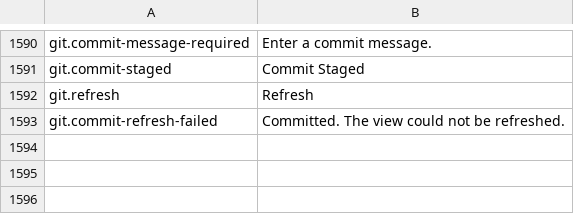
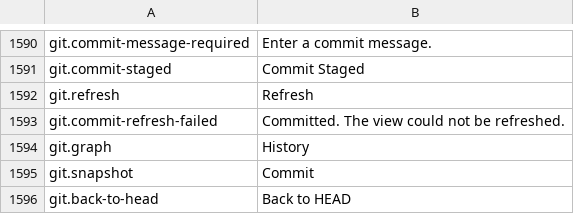
Before and after one commit to masanork/ibis-office, a TSV file: crates/ibis-office-base/i18n/en/shell.tsv, drawn as a sheet; only a part is shown, gaps mark what is left out; the diff names each change by its address in the sheet, - before the commit and + after, or states it on an @@ line.

```diff
--- a/crates/ibis-office-base/i18n/en/shell.tsv
+++ b/crates/ibis-office-base/i18n/en/shell.tsv
+row 1594: git.graph | History
+row 1595: git.snapshot | Commit
+row 1596: git.back-to-head | Back to HEAD
```
Also changed, not shown: crates/ibis-office-base/i18n/ja/shell.tsv, 3 other files.
